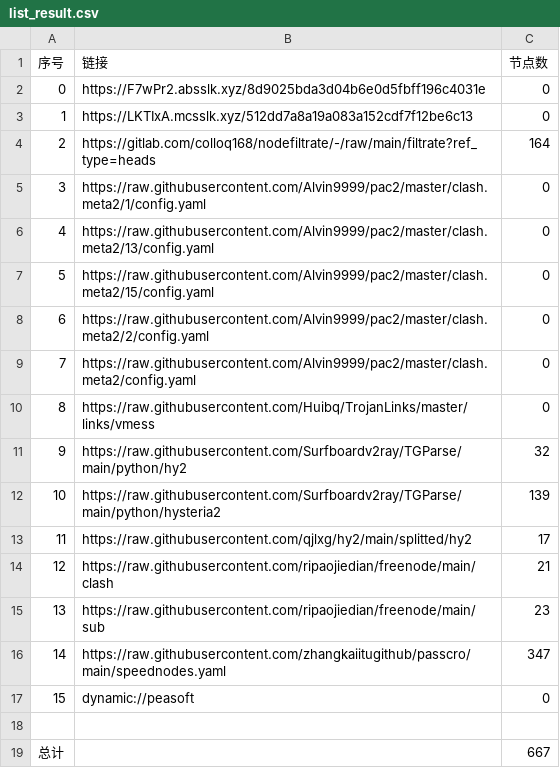
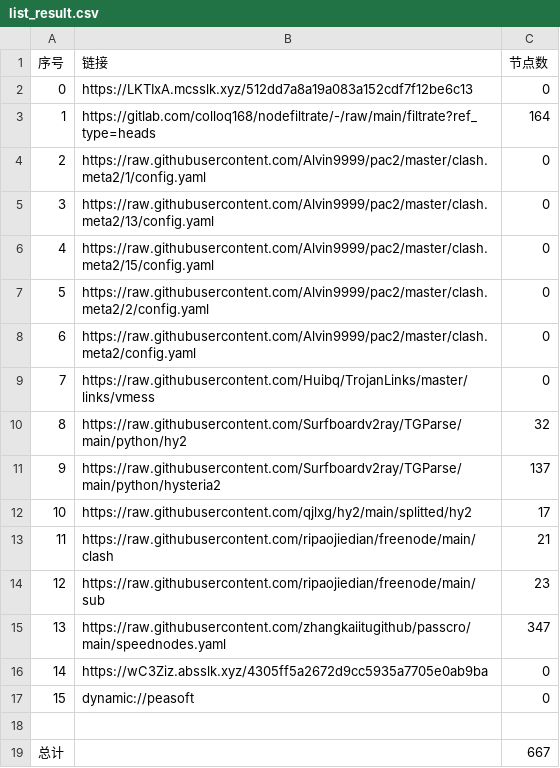
Before and after one commit to yg8080/AutoMergePublicNodes, a CSV file: list_result.csv, drawn as a sheet; removed rows and columns are numbered as before the commit, all else as after; the diff names each change by its address in the sheet, - before the commit and + after, or states it on an @@ line.

```diff
--- a/list_result.csv
+++ b/list_result.csv
-row 2: 0 | https://F7wPr2.absslk.xyz/8d9025bda3d04b6e0d5fbff196c4031e | 0
@@ column A (序号) renumbered between rows 2 and 15 @@
-C11 (节点数): 139
+C11 (节点数): 137
+row 16: 14 | https://wC3Ziz.absslk.xyz/4305ff5a2672d9cc5935a7705e0ab9ba | 0
```
Also changed, not shown: 29 other files.
